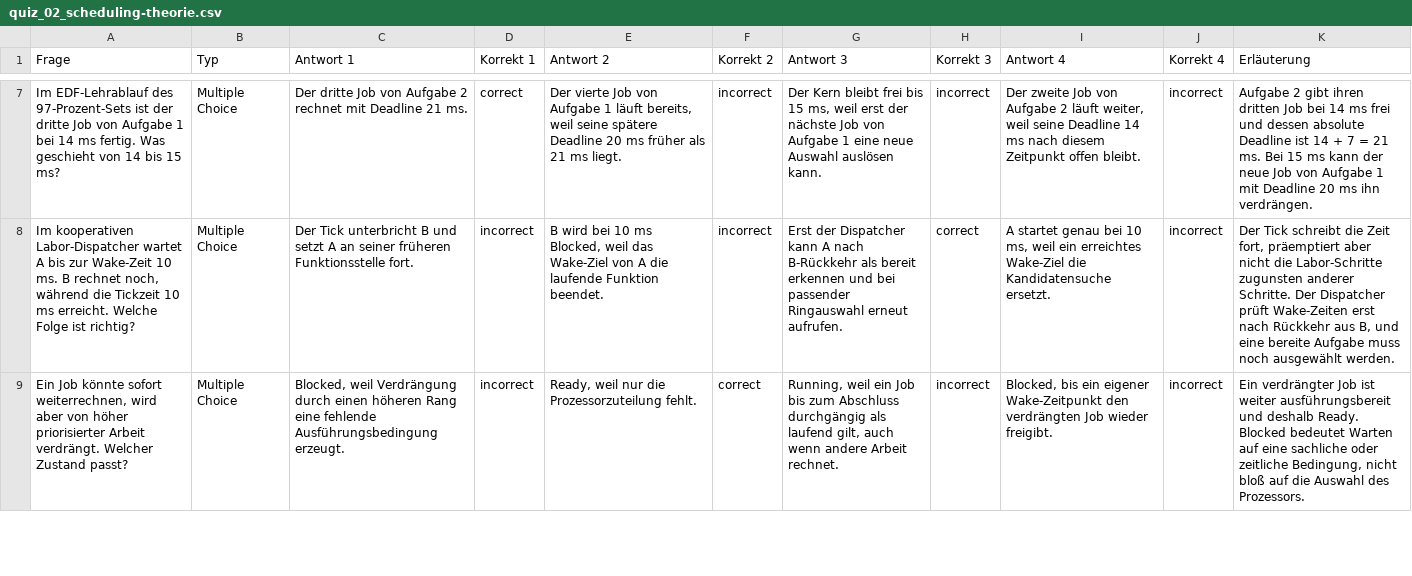
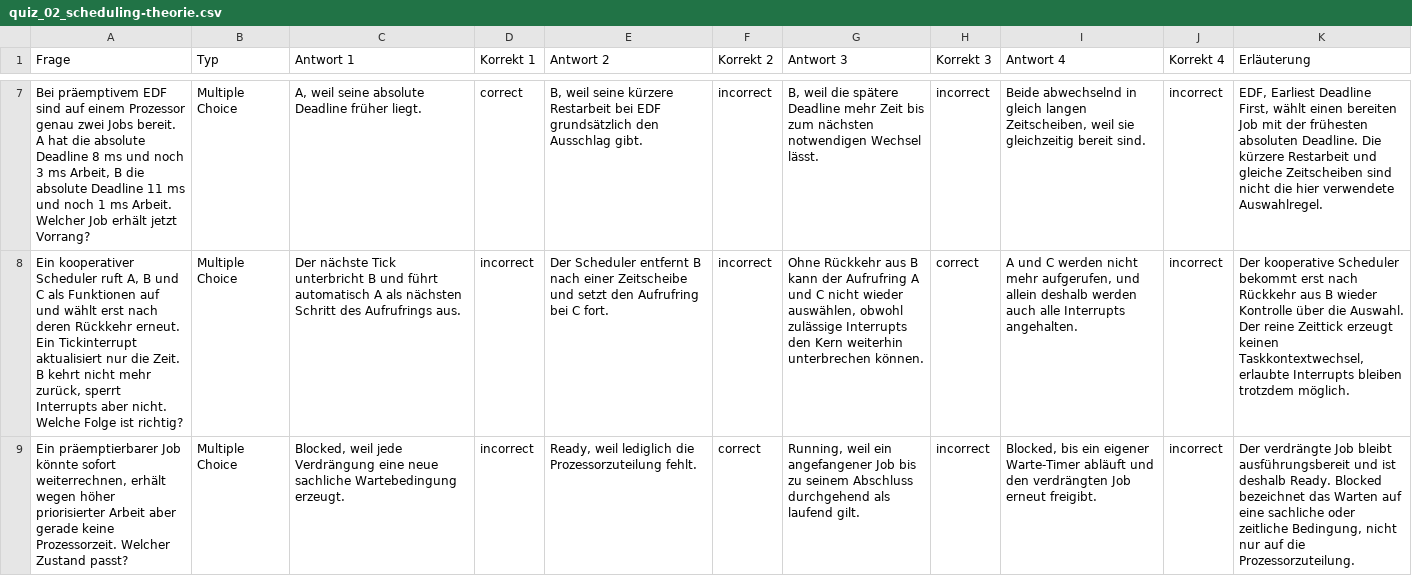
Before and after one commit to dantschi/echtzeitsysteme, a CSV file: quizacademy/quiz_02_scheduling-theorie.csv, drawn as a sheet; only a part is shown, gaps mark what is left out; the diff covers the shown part only; the diff names each change by its address in the sheet, - before the commit and + after, or states it on an @@ line.

```diff
--- a/quizacademy/quiz_02_scheduling-theorie.csv
+++ b/quizacademy/quiz_02_scheduling-theorie.csv
-A7 (Frage): Im EDF-Lehrablauf des 97-Prozent-Sets ist der dritte Job von Aufgabe 1 bei 14 ms fertig. Was geschieht von 14 bis 15 ms?
+A7 (Frage): Bei präemptivem EDF sind auf einem Prozessor genau zwei Jobs bereit. A hat die absolute Deadline 8 ms und noch 3 ms Arbeit, B die absolute Deadline 11 ms und noch 1 ms Arbeit. Welcher Job erhält jetzt Vorrang?
-C7 (Antwort 1): Der dritte Job von Aufgabe 2 rechnet mit Deadline 21 ms.
+C7 (Antwort 1): A, weil seine absolute Deadline früher liegt.
-E7 (Antwort 2): Der vierte Job von Aufgabe 1 läuft bereits, weil seine spätere Deadline 20 ms früher als 21 ms liegt.
+E7 (Antwort 2): B, weil seine kürzere Restarbeit bei EDF grundsätzlich den Ausschlag gibt.
-G7 (Antwort 3): Der Kern bleibt frei bis 15 ms, weil erst der nächste Job von Aufgabe 1 eine neue Auswahl auslösen kann.
+G7 (Antwort 3): B, weil die spätere Deadline mehr Zeit bis zum nächsten notwendigen Wechsel lässt.
-I7 (Antwort 4): Der zweite Job von Aufgabe 2 läuft weiter, weil seine Deadline 14 ms nach diesem Zeitpunkt offen bleibt.
+I7 (Antwort 4): Beide abwechselnd in gleich langen Zeitscheiben, weil sie gleichzeitig bereit sind.
-K7 (Erläuterung): Aufgabe 2 gibt ihren dritten Job bei 14 ms frei und dessen absolute Deadline ist 14 + 7 = 21 ms. Bei 15 ms kann der neue Job von Aufgabe 1 mit Deadline 20 ms ihn verdrängen.
+K7 (Erläuterung): EDF, Earliest Deadline First, wählt einen bereiten Job mit der frühesten absoluten Deadline. Die kürzere Restarbeit und gleiche Zeitscheiben sind nicht die hier verwendete Auswahlregel.
-A8 (Frage): Im kooperativen Labor-Dispatcher wartet A bis zur Wake-Zeit 10 ms. B rechnet noch, während die Tickzeit 10 ms erreicht. Welche Folge…
+A8 (Frage): Ein kooperativer Scheduler ruft A, B und C als Funktionen auf und wählt erst nach deren Rückkehr erneut. Ein Tickinterrupt aktualisiert nur die Zeit. B kehrt nicht mehr zurück, sperrt Interrupts aber nicht. Welche Folge…
-C8 (Antwort 1): Der Tick unterbricht B und setzt A an seiner früheren Funktionsstelle fort.
+C8 (Antwort 1): Der nächste Tick unterbricht B und führt automatisch A als nächsten Schritt des Aufrufrings aus.
-E8 (Antwort 2): B wird bei 10 ms Blocked, weil das Wake-Ziel von A die laufende Funktion beendet.
+E8 (Antwort 2): Der Scheduler entfernt B nach einer Zeitscheibe und setzt den Aufrufring bei C fort.
-G8 (Antwort 3): Erst der Dispatcher kann A nach B-Rückkehr als bereit erkennen und bei passender Ringauswahl erneut aufrufen.
+G8 (Antwort 3): Ohne Rückkehr aus B kann der Aufrufring A und C nicht wieder auswählen, obwohl zulässige Interrupts den Kern weiterhin unterbrechen können.
-I8 (Antwort 4): A startet genau bei 10 ms, weil ein erreichtes Wake-Ziel die Kandidatensuche ersetzt.
+I8 (Antwort 4): A und C werden nicht mehr aufgerufen, und allein deshalb werden auch alle Interrupts angehalten.
-K8 (Erläuterung): Der Tick schreibt die Zeit fort, präemptiert aber nicht die Labor-Schritte zugunsten anderer Schritte. Der Dispatcher prüft Wake-Zeiten erst nach Rückkehr aus B, und eine bereite Aufgabe muss noch ausgewählt werden.
+K8 (Erläuterung): Der kooperative Scheduler bekommt erst nach Rückkehr aus B wieder Kontrolle über die Auswahl. Der reine Zeittick erzeugt keinen Taskkontextwechsel, erlaubte Interrupts bleiben trotzdem möglich.
-A9 (Frage): Ein Job könnte sofort weiterrechnen, wird aber von höher priorisierter Arbeit verdrängt. Welcher Zustand…
+A9 (Frage): Ein präemptierbarer Job könnte sofort weiterrechnen, erhält wegen höher priorisierter Arbeit aber gerade keine Prozessorzeit. Welcher Zustand…
-C9 (Antwort 1): Blocked, weil Verdrängung durch einen höheren Rang eine fehlende Ausführungsbedingung erzeugt.
+C9 (Antwort 1): Blocked, weil jede Verdrängung eine neue sachliche Wartebedingung erzeugt.
-E9 (Antwort 2): Ready, weil nur die Prozessorzuteilung…
+E9 (Antwort 2): Ready, weil lediglich die Prozessorzuteilung…
-G9 (Antwort 3): …weil ein Job bis zum Abschluss durchgängig als laufend gilt, auch wenn andere Arbeit rechnet.
+G9 (Antwort 3): …weil ein angefangener Job bis zu seinem Abschluss durchgehend als laufend gilt.
-I9 (Antwort 4): …ein eigener Wake-Zeitpunkt den verdrängten Job wieder freigibt.
+I9 (Antwort 4): …ein eigener Warte-Timer abläuft und den verdrängten Job erneut freigibt.
-K9 (Erläuterung): Ein verdrängter Job ist weiter ausführungsbereit und deshalb Ready. Blocked bedeutet Warten auf eine sachliche oder zeitliche Bedingung, nicht bloß auf die Auswahl des Prozessors.
+K9 (Erläuterung): Der verdrängte Job bleibt ausführungsbereit und ist deshalb Ready. Blocked bezeichnet das Warten auf eine sachliche oder zeitliche Bedingung, nicht nur auf die Prozessorzuteilung.
```
Also changed, not shown: 43 edited cells elsewhere in this file, quizacademy/quiz_03_einfuehrung-rtos.csv.
